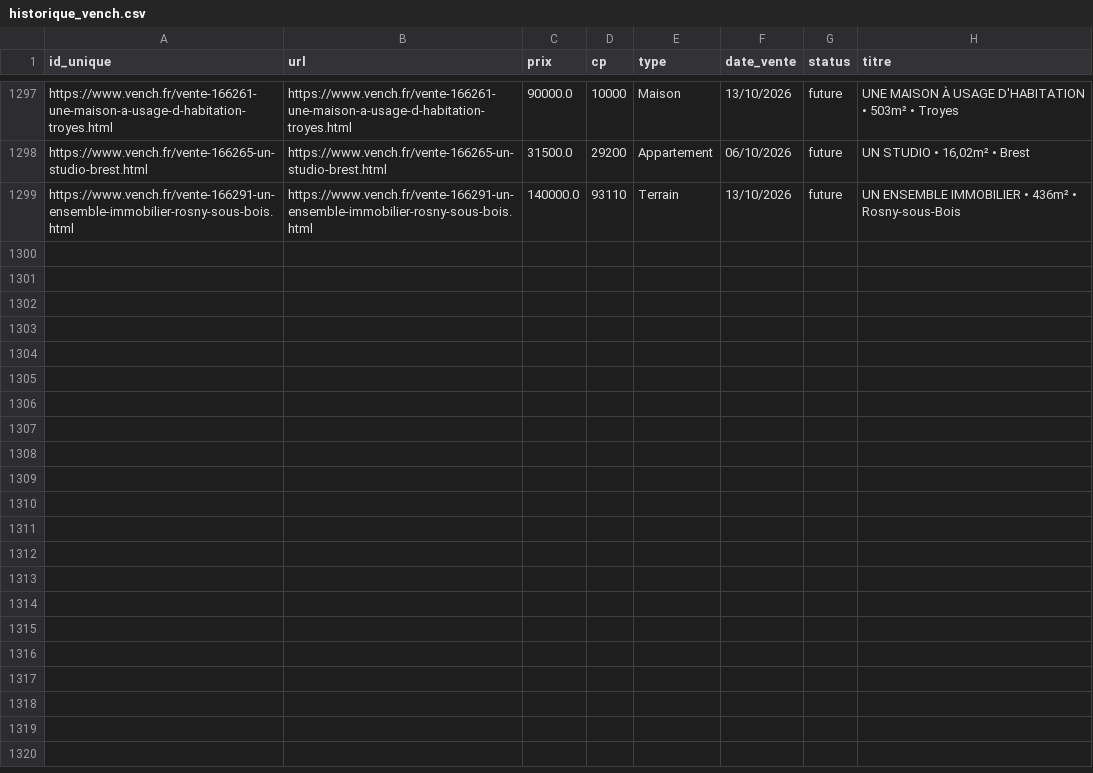
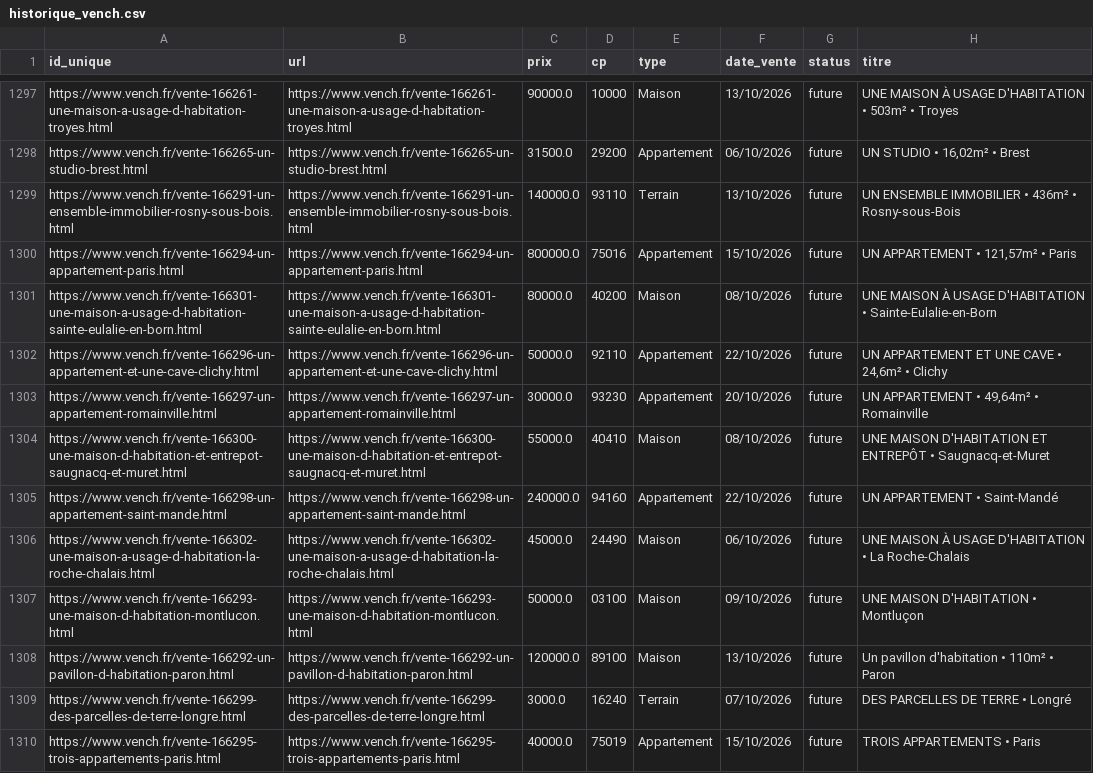
Before and after one commit to mathiasrou/viager-scraper, a CSV file: historique_vench.csv, drawn as a sheet; only a part is shown, gaps mark what is left out; the diff names each change by its address in the sheet, - before the commit and + after, or states it on an @@ line.

Commit message:
update historiques

```diff
--- a/historique_vench.csv
+++ b/historique_vench.csv
+row 1300: https://www.vench.fr/vente-166294-un-appartement-paris.html | https://www.vench.fr/vente-166294-un-appartement-paris.html | 800000.0 | 75016 | Appartement | 15/10/2026 | future | UN APPARTEMENT • 121,57m² • Paris
+row 1301: https://www.vench.fr/vente-166301-une-maison-a-usage-d-habitation-sainte-eulalie-en-born.html | https://www.vench.fr/vente-166301-une-maison-a-usage-d-habitation-sainte-eulalie-en-born.html | 80000.0 | 40200 | Maison | 08/10/2026 | future | UNE MAISON À USAGE D'HABITATION • Sainte-Eulalie-en-Born
+row 1302: https://www.vench.fr/vente-166296-un-appartement-et-une-cave-clichy.html | https://www.vench.fr/vente-166296-un-appartement-et-une-cave-clichy.html | 50000.0 | 92110 | Appartement | 22/10/2026 | future | UN APPARTEMENT ET UNE CAVE • 24,6m² • Clichy
+row 1303: https://www.vench.fr/vente-166297-un-appartement-romainville.html | https://www.vench.fr/vente-166297-un-appartement-romainville.html | 30000.0 | 93230 | Appartement | 20/10/2026 | future | UN APPARTEMENT • 49,64m² • Romainville
+row 1304: https://www.vench.fr/vente-166300-une-maison-d-habitation-et-entrepot-saugnacq-et-muret.html | https://www.vench.fr/vente-166300-une-maison-d-habitation-et-entrepot-saugnacq-et-muret.html | 55000.0 | 40410 | Maison | 08/10/2026 | future | UNE MAISON D'HABITATION ET ENTREPÔT • Saugnacq-et-Muret
+row 1305: https://www.vench.fr/vente-166298-un-appartement-saint-mande.html | https://www.vench.fr/vente-166298-un-appartement-saint-mande.html | 240000.0 | 94160 | Appartement | 22/10/2026 | future | UN APPARTEMENT • Saint-Mandé
+row 1306: https://www.vench.fr/vente-166302-une-maison-a-usage-d-habitation-la-roche-chalais.html | https://www.vench.fr/vente-166302-une-maison-a-usage-d-habitation-la-roche-chalais.html | 45000.0 | 24490 | Maison | 06/10/2026 | future | UNE MAISON À USAGE D'HABITATION • La Roche-Chalais
+row 1307: https://www.vench.fr/vente-166293-une-maison-d-habitation-montlucon.html | https://www.vench.fr/vente-166293-une-maison-d-habitation-montlucon.html | 50000.0 | 03100 | Maison | 09/10/2026 | future | UNE MAISON D'HABITATION • Montluçon
+row 1308: https://www.vench.fr/vente-166292-un-pavillon-d-habitation-paron.html | https://www.vench.fr/vente-166292-un-pavillon-d-habitation-paron.html | 120000.0 | 89100 | Maison | 13/10/2026 | future | Un pavillon d'habitation • 110m² • Paron
+row 1309: https://www.vench.fr/vente-166299-des-parcelles-de-terre-longre.html | https://www.vench.fr/vente-166299-des-parcelles-de-terre-longre.html | 3000.0 | 16240 | Terrain | 07/10/2026 | future | DES PARCELLES DE TERRE • Longré
+row 1310: https://www.vench.fr/vente-166295-trois-appartements-paris.html | https://www.vench.fr/vente-166295-trois-appartements-paris.html | 40000.0 | 75019 | Appartement | 15/10/2026 | future | TROIS APPARTEMENTS • Paris
```
Also changed, not shown: historique_avoventes.csv, historique_ids.csv, 2 other files.
